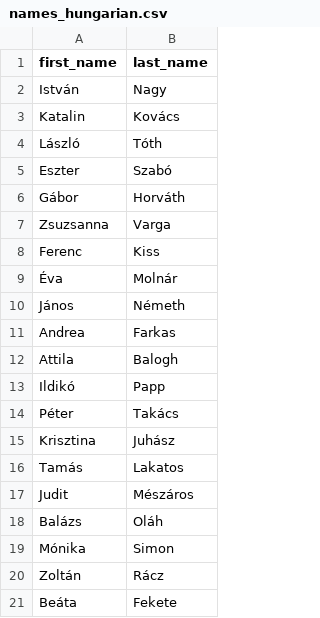
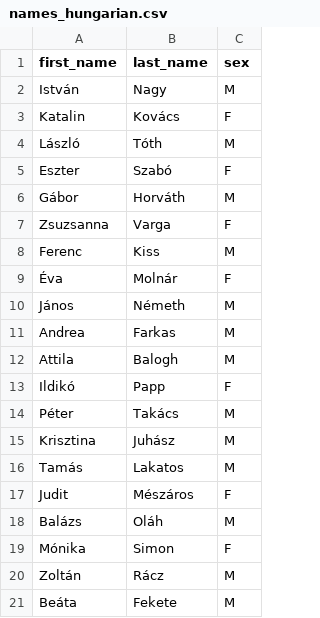
Before and after one commit to serban909/Fast-Dubious, a CSV file: backend/names_hungarian.csv, drawn as a sheet; the diff names each change by its address in the sheet, - before the commit and + after, or states it on an @@ line.

```diff
--- a/backend/names_hungarian.csv
+++ b/backend/names_hungarian.csv
+column C (sex), rows 2-21: M | F | M | F | M | F | M | F | M | M | M | F | M | M | M | F | M | F | M | M
```
Also changed, not shown: 1 other file.
